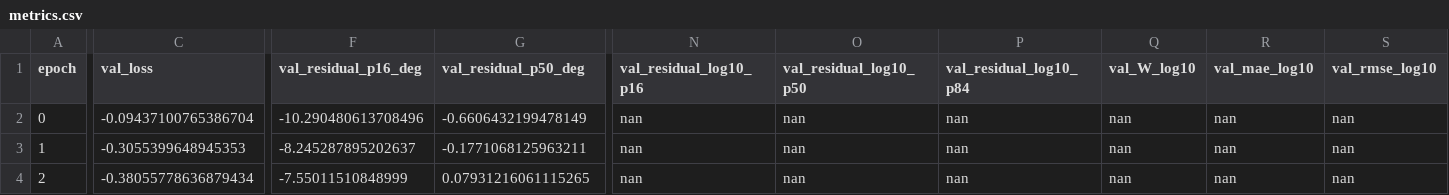
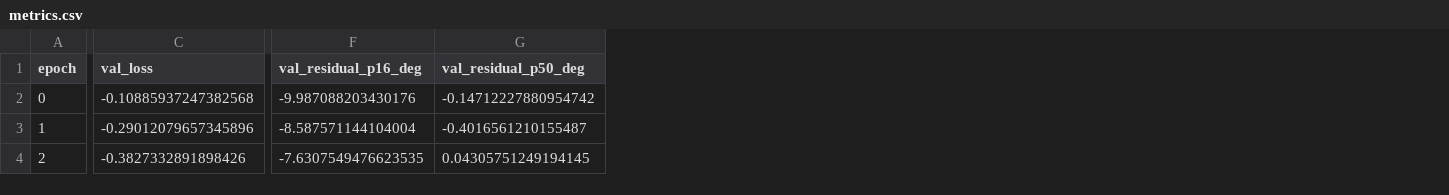
Before and after one commit to kubrabas/Graphnet-Applications, a CSV file: Training/EventPulseSeries_nonoise/initiative2/azimuth/metrics.csv, drawn as a sheet; only a part is shown, gaps mark what is left out; the diff covers the shown part only; the diff names each change by its address in the sheet, - before the commit and + after, or states it on an @@ line.

```diff
--- a/Training/EventPulseSeries_nonoise/initiative2/azimuth/metrics.csv
+++ b/Training/EventPulseSeries_nonoise/initiative2/azimuth/metrics.csv
-column N (val_residual_log10_p16), rows 2-4: all nan
-column O (val_residual_log10_p50), rows 2-4: all nan
-column P (val_residual_log10_p84), rows 2-4: all nan
-column Q (val_W_log10), rows 2-4: all nan
-column R (val_mae_log10), rows 2-4: all nan
-column S (val_rmse_log10), rows 2-4: all nan
-C2 (val_loss): -0.09437100765386704
+C2 (val_loss): -0.10885937247382568
-F2 (val_residual_p16_deg): -10.290480613708496
+F2 (val_residual_p16_deg): -9.987088203430176
-G2 (val_residual_p50_deg): -0.6606432199478149
+G2 (val_residual_p50_deg): -0.14712227880954742
-C3 (val_loss): -0.3055399648945353
+C3 (val_loss): -0.29012079657345896
-F3 (val_residual_p16_deg): -8.245287895202637
+F3 (val_residual_p16_deg): -8.587571144104004
-G3 (val_residual_p50_deg): -0.1771068125963211
+G3 (val_residual_p50_deg): -0.4016561210155487
-C4 (val_loss): -0.38055778636879434
+C4 (val_loss): -0.3827332891898426
-F4 (val_residual_p16_deg): -7.55011510848999
+F4 (val_residual_p16_deg): -7.6307549476623535
-G4 (val_residual_p50_deg): 0.07931216061115265
+G4 (val_residual_p50_deg): 0.04305751249194145
```
Also changed, not shown: 20 edited cells elsewhere in this file, Training/EventPulseSeries_nonoise/initiative2/azimuth/resources_and_time.csv, Training/EventPulseSeries_nonoise/initiative2/energy/metrics.csv, 14 other files.
